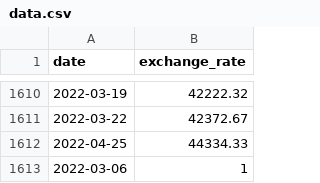
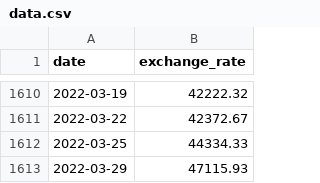
Before and after one commit to cchadili10/cpp09, a CSV file: ex00/data.csv, drawn as a sheet; only a part is shown, gaps mark what is left out.

```diff
--- a/ex00/data.csv
+++ b/ex00/data.csv
@@ -1611,3 +1611,3 @@ date,exchange_rate
 2022-03-22,42372.67
-2022-04-25,44334.33
-2022-03-06,1
+2022-03-25,44334.33
+2022-03-29,47115.93
```
Also changed, not shown: 5 other files.
